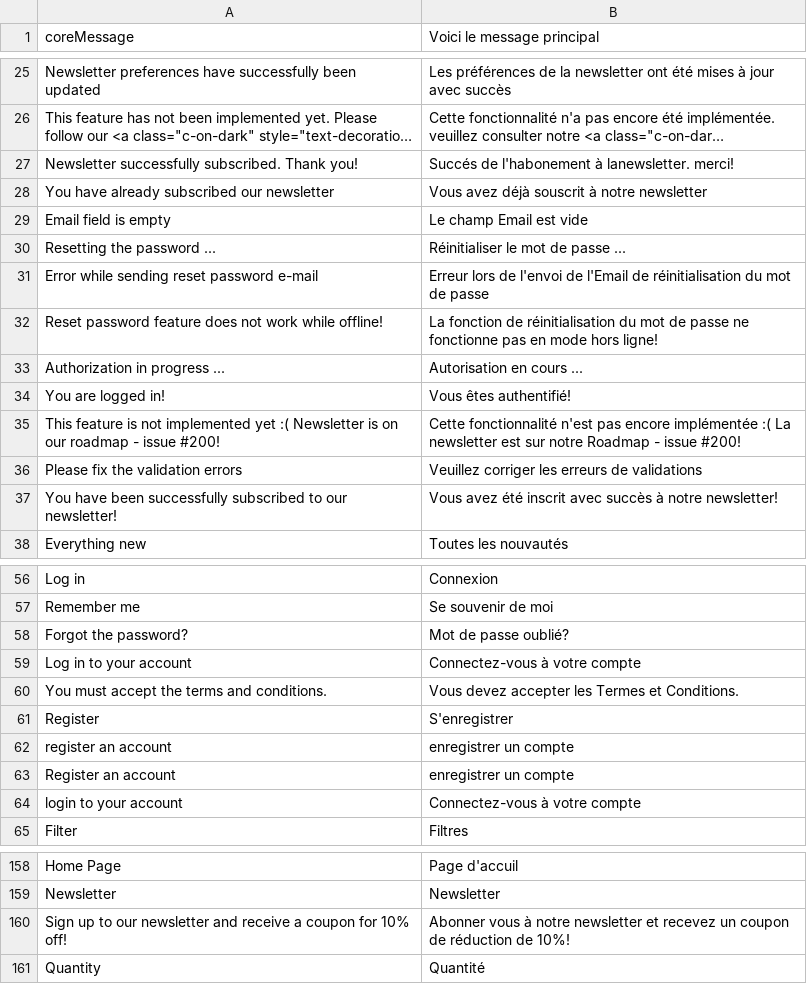
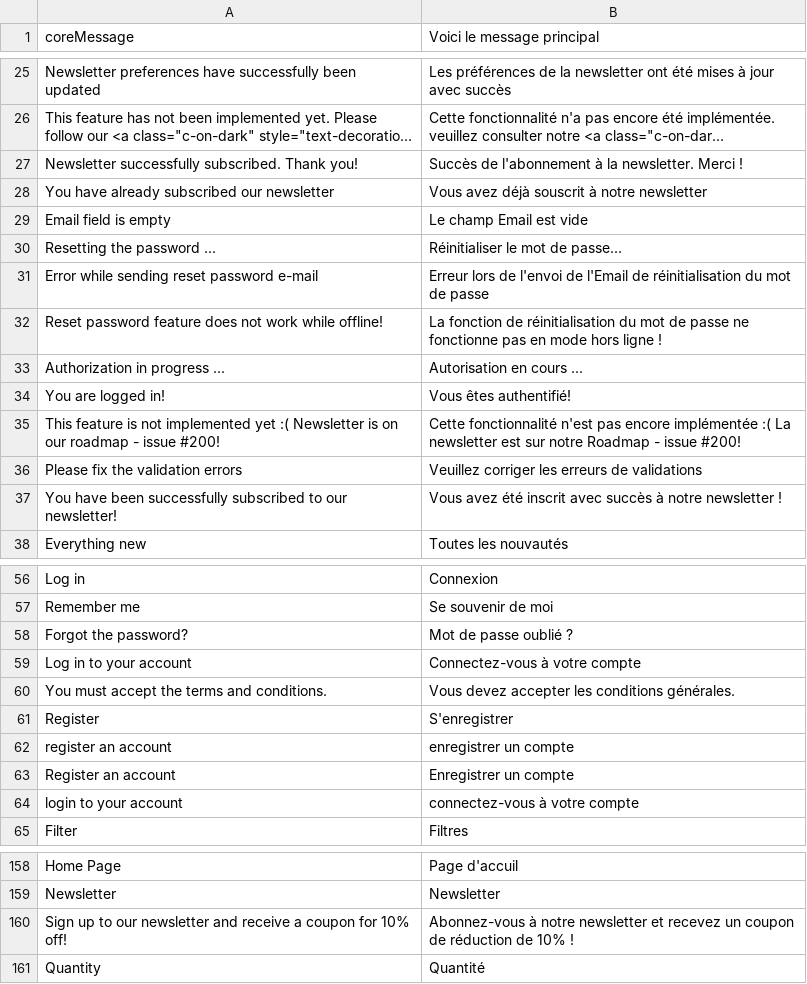
Before and after one commit to solar-dev23/ribatex-Vue-storefront, a CSV file: core/resource/i18n/fr-FR.csv, drawn as a sheet; only a part is shown, gaps mark what is left out; long unchanged cells end in …; the diff covers the shown part only; the diff names each change by its address in the sheet, - before the commit and + after, or states it on an @@ line.

```diff
--- a/core/resource/i18n/fr-FR.csv
+++ b/core/resource/i18n/fr-FR.csv
-B27 (Voici le message principal): Succés de l'habonement à lanewsletter. merci!
+B27 (Voici le message principal): Succès de l'abonnement à la newsletter. Merci !
-B30 (Voici le message principal): Réinitialiser le mot de passe ...
+B30 (Voici le message principal): Réinitialiser le mot de passe...
-B32 (Voici le message principal): …mode hors ligne!
+B32 (Voici le message principal): …mode hors ligne !
-B37 (Voici le message principal): …à notre newsletter!
+B37 (Voici le message principal): …à notre newsletter !
-B58 (Voici le message principal): Mot de passe oublié?
+B58 (Voici le message principal): Mot de passe oublié ?
-B60 (Voici le message principal): Vous devez accepter les Termes et Conditions.
+B60 (Voici le message principal): Vous devez accepter les conditions générales.
-B63 (Voici le message principal): enregistrer un compte
+B63 (Voici le message principal): Enregistrer un compte
-B64 (Voici le message principal): Connectez-vous à votre compte
+B64 (Voici le message principal): connectez-vous à votre compte
-B160 (Voici le message principal): Abonner vous à notre newsletter et recevez un coupon de réduction de 10%!
+B160 (Voici le message principal): Abonnez-vous à notre newsletter et recevez un coupon de réduction de 10% !
```
Also changed, not shown: 18 edited cells elsewhere in this file.
